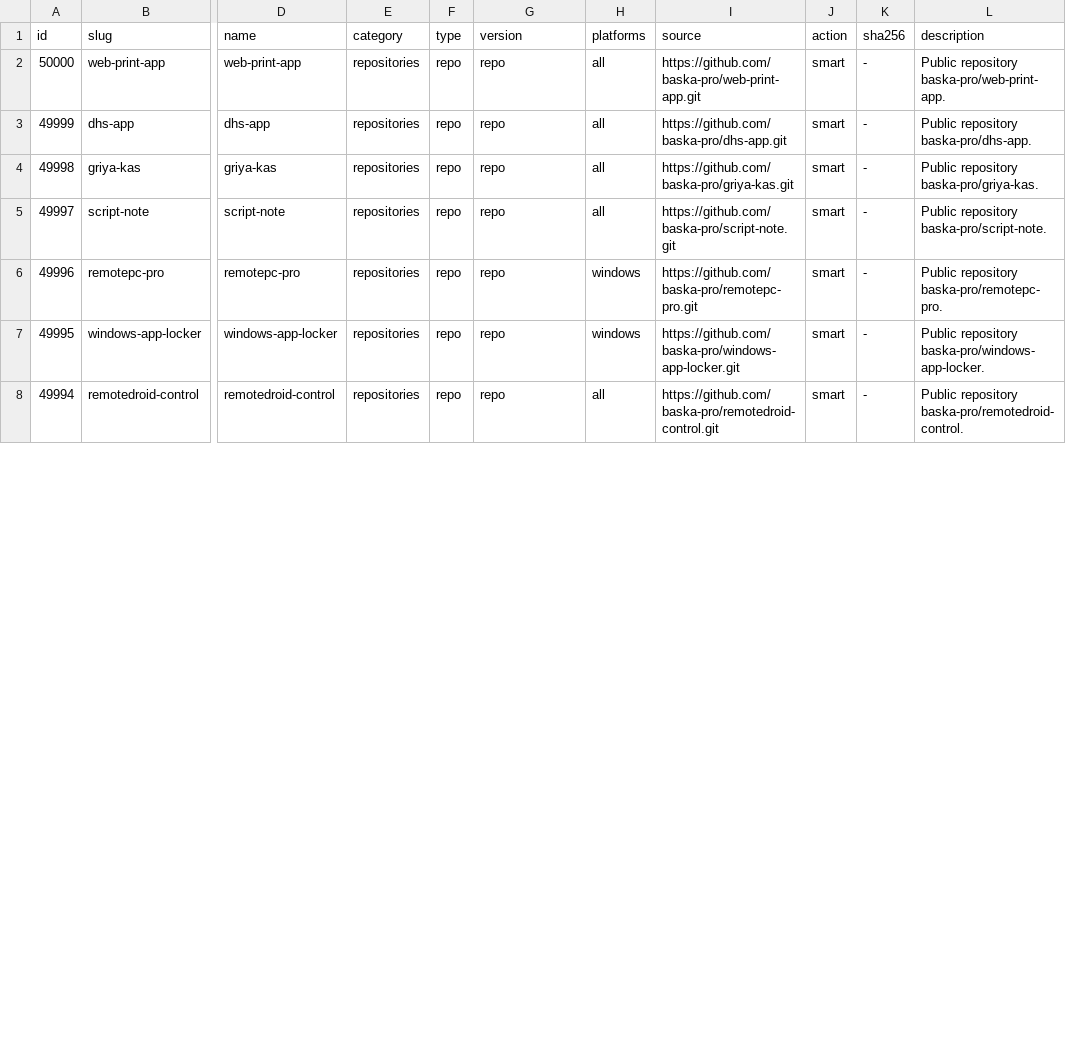
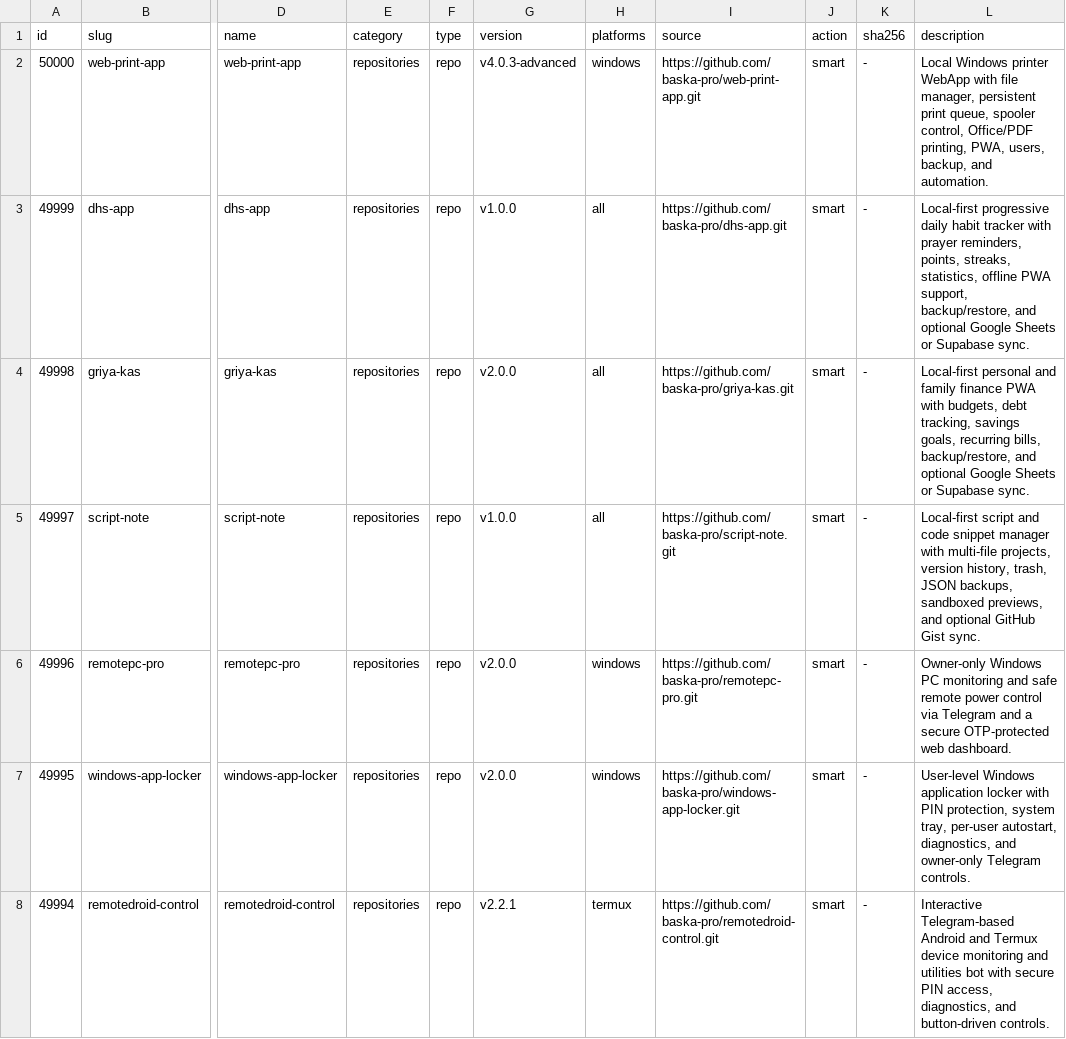
Before and after one commit to baska-pro/baska-hub, a TSV file: registry/packages.tsv, drawn as a sheet; only a part is shown, gaps mark what is left out; the diff covers the shown part only; the diff names each change by its address in the sheet, - before the commit and + after, or states it on an @@ line.

```diff
--- a/registry/packages.tsv
+++ b/registry/packages.tsv
-G2 (version): repo
+G2 (version): v4.0.3-advanced
-H2 (platforms): all
+H2 (platforms): windows
-L2 (description): Public repository baska-pro/web-print-app.
+L2 (description): Local Windows printer WebApp with file manager, persistent print queue, spooler control, Office/PDF printing, PWA, users, backup, and automation.
-G3 (version): repo
+G3 (version): v1.0.0
-L3 (description): Public repository baska-pro/dhs-app.
+L3 (description): Local-first progressive daily habit tracker with prayer reminders, points, streaks, statistics, offline PWA support, backup/restore, and optional Google Sheets or Supabase sync.
-G4 (version): repo
+G4 (version): v2.0.0
-L4 (description): Public repository baska-pro/griya-kas.
+L4 (description): Local-first personal and family finance PWA with budgets, debt tracking, savings goals, recurring bills, backup/restore, and optional Google Sheets or Supabase sync.
-G5 (version): repo
+G5 (version): v1.0.0
-L5 (description): Public repository baska-pro/script-note.
+L5 (description): Local-first script and code snippet manager with multi-file projects, version history, trash, JSON backups, sandboxed previews, and optional GitHub Gist sync.
-G6:G7 (version): repo
+G6:G7 (version): v2.0.0
-L6 (description): Public repository baska-pro/remotepc-pro.
+L6 (description): Owner-only Windows PC monitoring and safe remote power control via Telegram and a secure OTP-protected web dashboard.
-L7 (description): Public repository baska-pro/windows-app-locker.
+L7 (description): User-level Windows application locker with PIN protection, system tray, per-user autostart, diagnostics, and owner-only Telegram controls.
-G8 (version): repo
+G8 (version): v2.2.1
-H8 (platforms): all
+H8 (platforms): termux
-L8 (description): Public repository baska-pro/remotedroid-control.
+L8 (description): Interactive Telegram-based Android and Termux device monitoring and utilities bot with secure PIN access, diagnostics, and button-driven controls.
```
Also changed, not shown: 17 edited cells elsewhere in this file, 3 other files.
